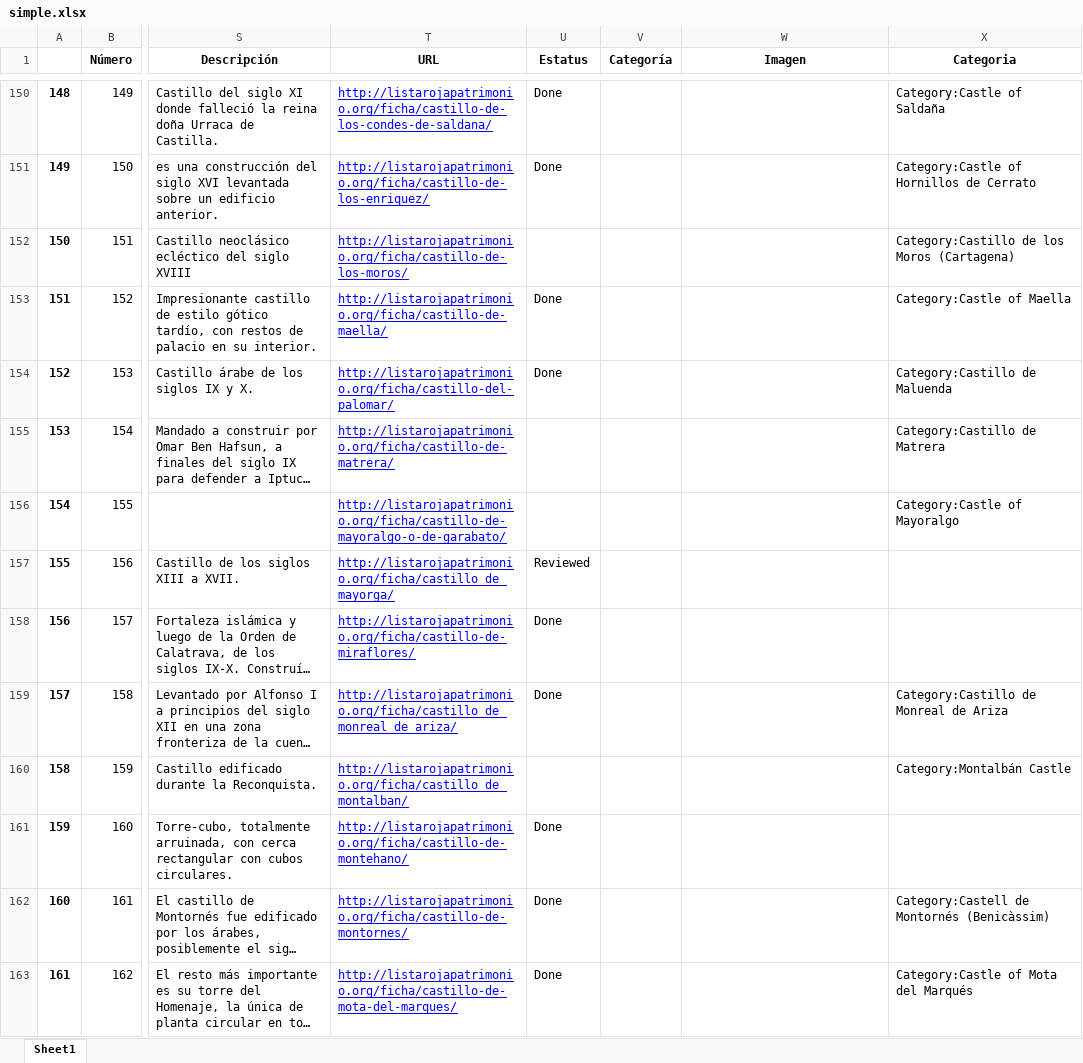
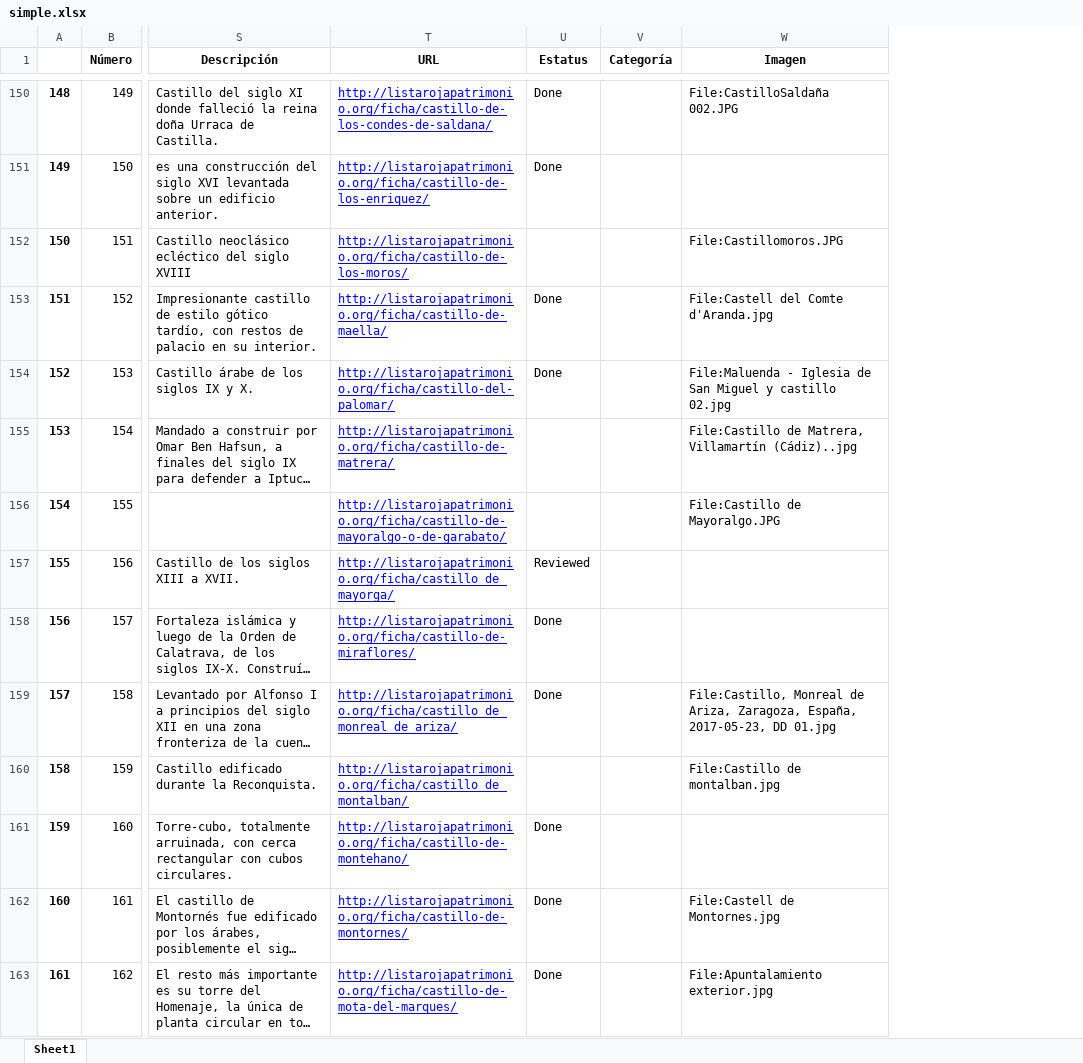
Before and after one commit to miguel-angel-monjas/red_list, an Excel workbook: simple.xlsx, sheet Sheet1, drawn as a sheet; only a part is shown, gaps mark what is left out; long unchanged cells end in …; values as stored, in another font and other column widths than the file's, no borders; the diff covers the shown part only; the diff names each change by its address in the sheet, - before the commit and + after, or states it on an @@ line.

Commit message:
images

```diff
--- a/simple.xlsx (sheet Sheet1)
+++ b/simple.xlsx (sheet Sheet1)
-column X (Categoria), rows 150-163: Category:Castle of Saldaña | Category:Castle of Hornillos de Cerrato | Category:Castillo de los Moros (Cartagena) | Category:Castle of Maella | Category:Castillo de Maluenda | Category:Castillo de Matrera | Category:Castle of Mayoralgo |  |  | Category:Castillo de Monreal de Ariza | Category:Montalbán Castle |  | Category:Castell de Montornés (Benicàssim) | Category:Castle of Mota del Marqués
-W150 (Imagen): (empty)
+W150 (Imagen): File:CastilloSaldaña 002.JPG
-W152 (Imagen): (empty)
+W152 (Imagen): File:Castillomoros.JPG
-W153 (Imagen): (empty)
+W153 (Imagen): File:Castell del Comte d'Aranda.jpg
-W154 (Imagen): (empty)
+W154 (Imagen): File:Maluenda - Iglesia de San Miguel y castillo 02.jpg
-W155 (Imagen): (empty)
+W155 (Imagen): File:Castillo de Matrera, Villamartín (Cádiz)..jpg
-W156 (Imagen): (empty)
+W156 (Imagen): File:Castillo de Mayoralgo.JPG
-W159 (Imagen): (empty)
+W159 (Imagen): File:Castillo, Monreal de Ariza, Zaragoza, España, 2017-05-23, DD 01.jpg
-W160 (Imagen): (empty)
+W160 (Imagen): File:Castillo de montalban.jpg
-W162 (Imagen): (empty)
+W162 (Imagen): File:Castell de Montornes.jpg
-W163 (Imagen): (empty)
+W163 (Imagen): File:Apuntalamiento exterior.jpg
```
Also changed, not shown: 266 edited cells elsewhere in this sheet, 1 other file.
